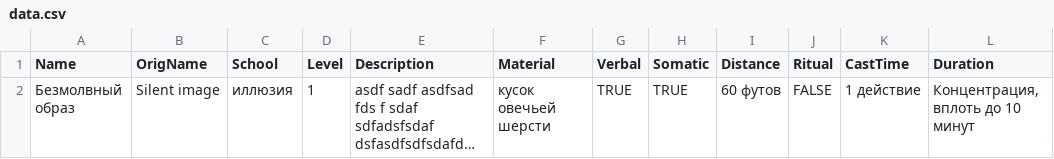
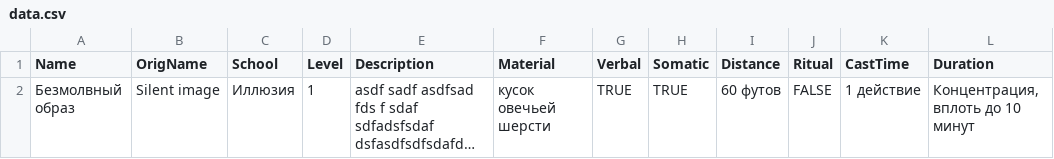
Before and after one commit to TVBlackman1/dnd-cards, a CSV file: data/data.csv, drawn as a sheet; only a part is shown; long unchanged cells end in …; the diff names each change by its address in the sheet, - before the commit and + after, or states it on an @@ line.

```diff
--- a/data/data.csv
+++ b/data/data.csv
-C2 (School): иллюзия
+C2 (School): Иллюзия
```
Also changed, not shown: 4 other files.
